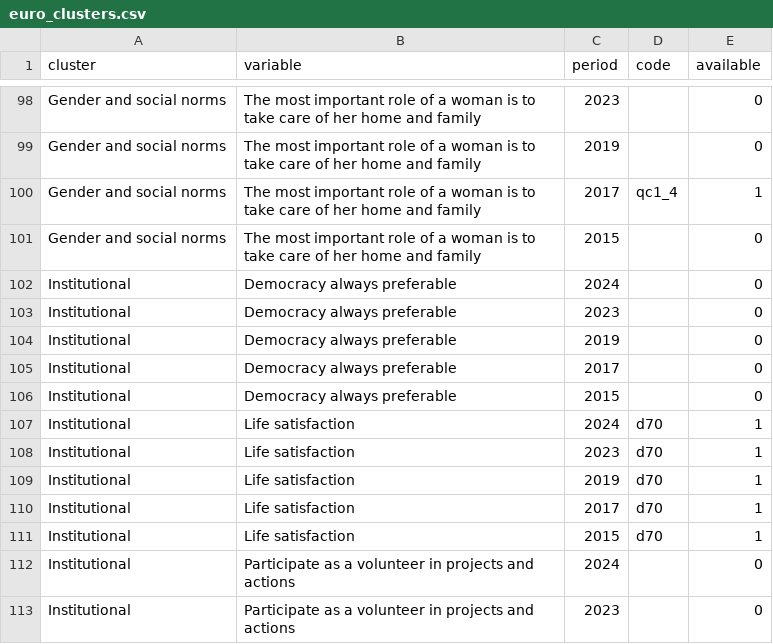
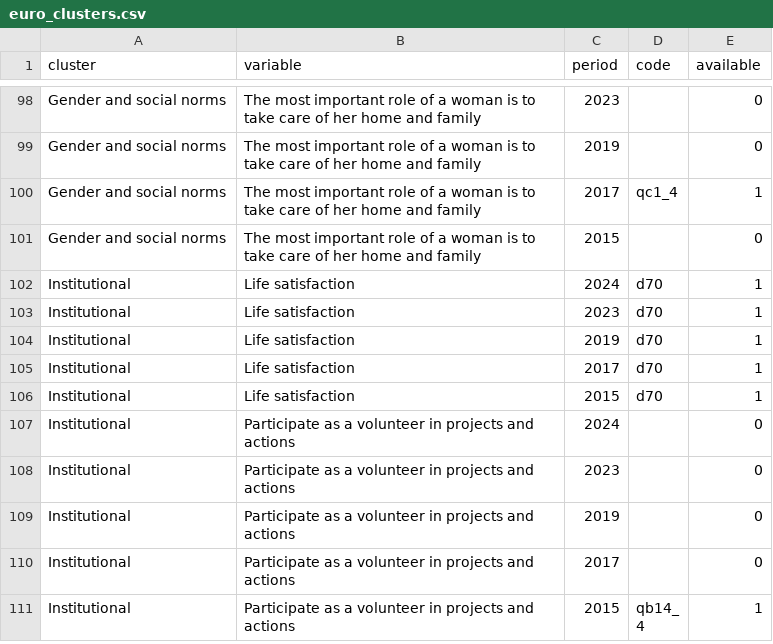
Before and after one commit to pecoranera2/barometer-mapping-dashboard, a CSV file: data/euro_clusters.csv, drawn as a sheet; only a part is shown, gaps mark what is left out; the shorter side is filled out with more unchanged rows; the diff names each change by its address in the sheet, - before the commit and + after, or states it on an @@ line.

```diff
--- a/data/euro_clusters.csv
+++ b/data/euro_clusters.csv
-row 102: Institutional | Democracy always preferable | 2024 |  | 0
-row 103: Institutional | Democracy always preferable | 2023 |  | 0
-row 104: Institutional | Democracy always preferable | 2019 |  | 0
-row 105: Institutional | Democracy always preferable | 2017 |  | 0
-row 106: Institutional | Democracy always preferable | 2015 |  | 0
```
Also changed, not shown: data/latest_round.csv, data/latino_clusters.csv, 1 other file.
